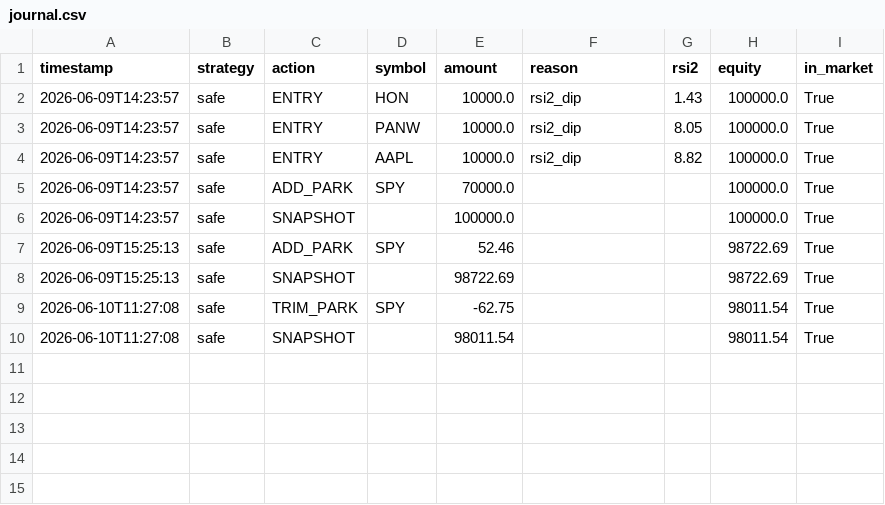
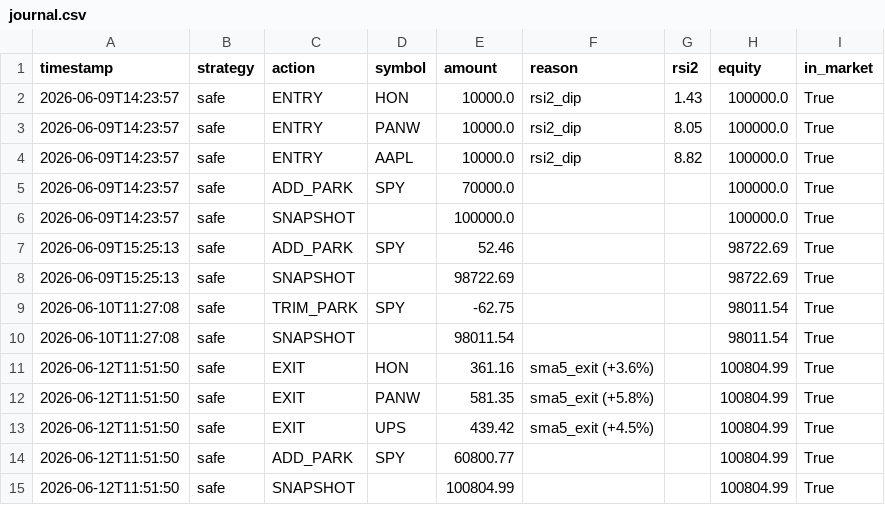
Before and after one commit to jonashaselhofer5-ship-it/Trader, a CSV file: data/journal.csv, drawn as a sheet.

```diff
--- a/data/journal.csv
+++ b/data/journal.csv
@@ -10 +10,6 @@ timestamp,strategy,action,symbol,amount,reason,rsi2,equity,in_market
 2026-06-10T11:27:08,safe,SNAPSHOT,,98011.54,,,98011.54,True
+2026-06-12T11:51:50,safe,EXIT,HON,361.16,sma5_exit (+3.6%),,100804.99,True
+2026-06-12T11:51:50,safe,EXIT,PANW,581.35,sma5_exit (+5.8%),,100804.99,True
+2026-06-12T11:51:50,safe,EXIT,UPS,439.42,sma5_exit (+4.5%),,100804.99,True
+2026-06-12T11:51:50,safe,ADD_PARK,SPY,60800.77,,,100804.99,True
+2026-06-12T11:51:50,safe,SNAPSHOT,,100804.99,,,100804.99,True
```
Also changed, not shown: 1 other file.
